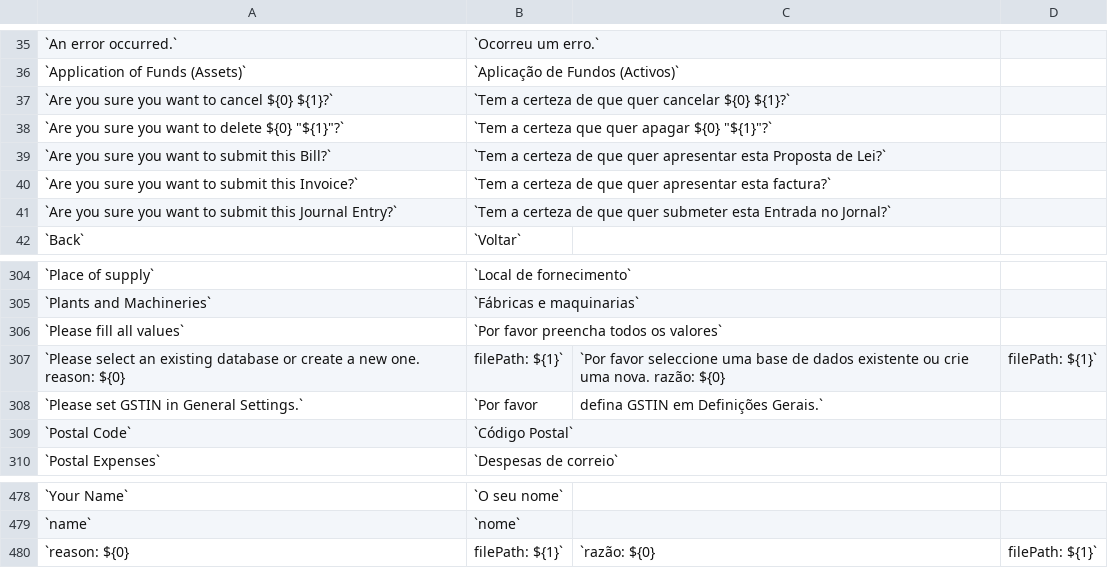
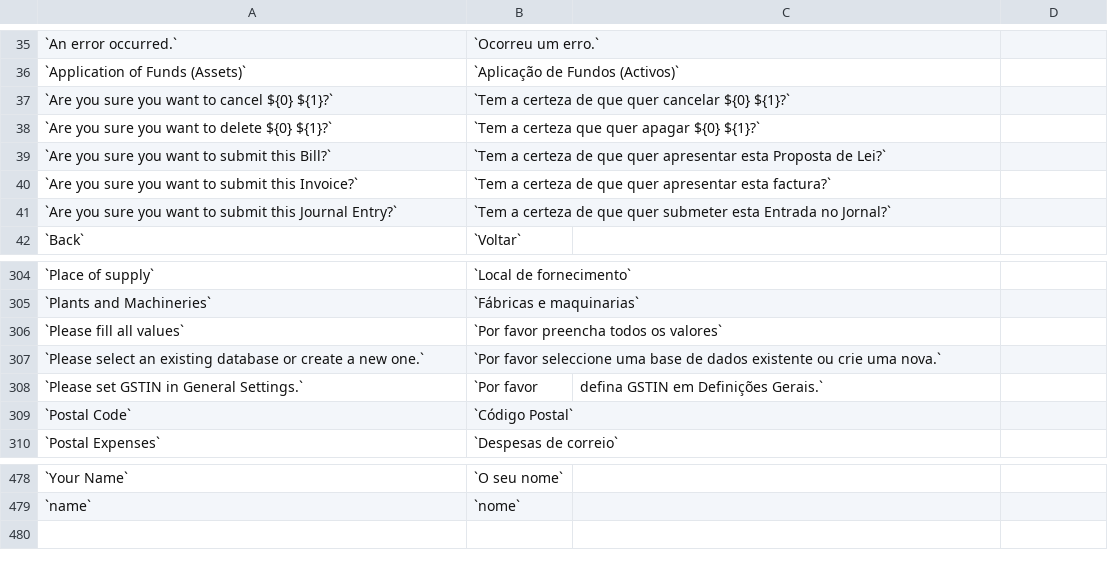
Before and after one commit to frappe/books, a CSV file: translations/pt.csv, drawn as a sheet; only a part is shown, gaps mark what is left out.

```diff
--- a/translations/pt.csv
+++ b/translations/pt.csv
@@ -37,3 +37,3 @@
 `Are you sure you want to cancel ${0} ${1}?`,`Tem a certeza de que quer cancelar ${0} ${1}?`
-`Are you sure you want to delete ${0} "${1}"?`,`Tem a certeza que quer apagar ${0} "${1}"?`
+`Are you sure you want to delete ${0} ${1}?`,`Tem a certeza que quer apagar ${0} ${1}?`
 `Are you sure you want to submit this Bill?`,`Tem a certeza de que quer apresentar esta Proposta de Lei?`
@@ -306,3 +306,3 @@
 `Please fill all values`,`Por favor preencha todos os valores`
-`Please select an existing database or create a new one. reason: ${0}, filePath: ${1}`,`Por favor seleccione uma base de dados existente ou crie uma nova. razão: ${0}, filePath: ${1}`
+`Please select an existing database or create a new one.`,`Por favor seleccione uma base de dados existente ou crie uma nova.`
 `Please set GSTIN in General Settings.`,`Por favor, defina GSTIN em Definições Gerais.`
@@ -479,2 +479 @@
 `name`,`nome`
-`reason: ${0}, filePath: ${1}`,`razão: ${0}, filePath: ${1}`
```
Also changed, not shown: translations/de.csv, translations/fr.csv.
